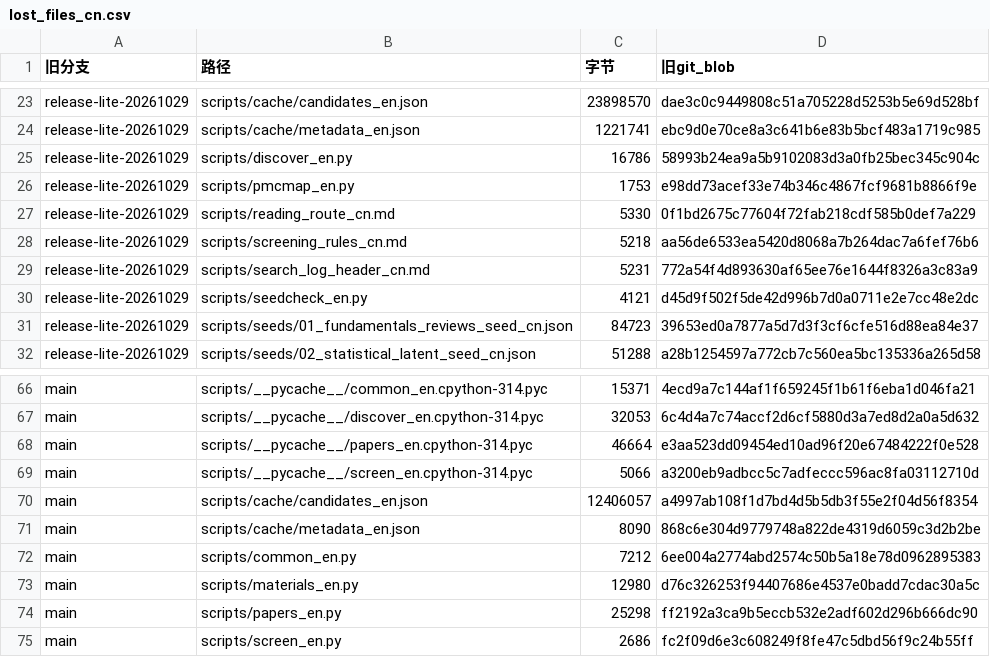
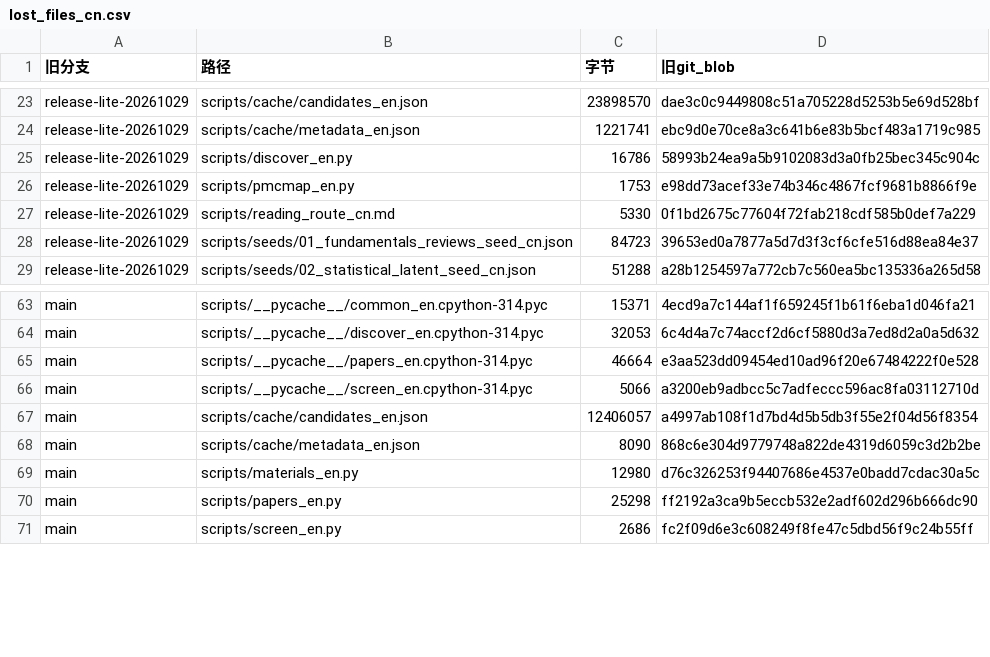
Before and after one commit to yuriev315/industrial-process-monitoring-literature, a CSV file: lost_files_cn.csv, drawn as a sheet; only a part is shown, gaps mark what is left out; the diff names each change by its address in the sheet, - before the commit and + after, or states it on an @@ line.

```diff
--- a/lost_files_cn.csv
+++ b/lost_files_cn.csv
-row 28: release-lite-20261029 | scripts/screening_rules_cn.md | 5218 | aa56de6533ea5420d8068a7b264dac7a6fef76b6
-row 29: release-lite-20261029 | scripts/search_log_header_cn.md | 5231 | 772a54f4d893630af65ee76e1644f8326a3c83a9
-row 30: release-lite-20261029 | scripts/seedcheck_en.py | 4121 | d45d9f502f5de42d996b7d0a0711e2e7cc48e2dc
-row 72: main | scripts/common_en.py | 7212 | 6ee004a2774abd2574c50b5a18e78d0962895383
```
Also changed, not shown: restored_files_cn.csv, 4 other files.
